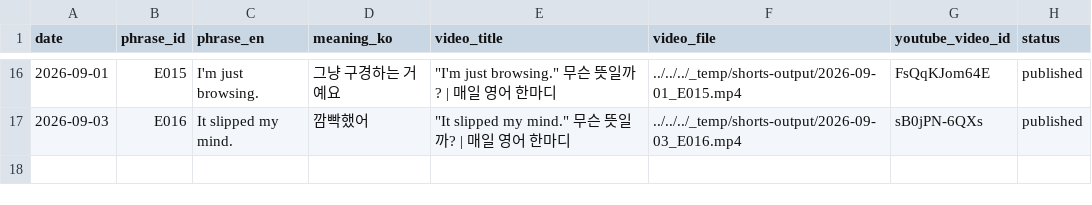
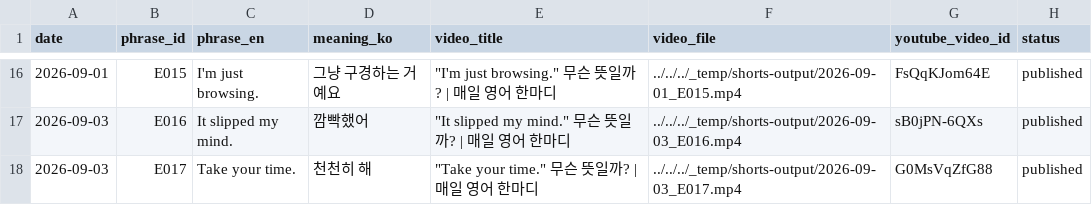
Before and after one commit to 1230-png/Soop1230, a CSV file: channel_200y3b/used_log.csv, drawn as a sheet; only a part is shown, gaps mark what is left out; the diff names each change by its address in the sheet, - before the commit and + after, or states it on an @@ line.

```diff
--- a/channel_200y3b/used_log.csv
+++ b/channel_200y3b/used_log.csv
+row 18: 2026-09-03 | E017 | Take your time. | 천천히 해 | "Take your time." 무슨 뜻일까? | 매일 영어 한마디 | ../../../_temp/shorts-output/2026-09-03_E017.mp4 | G0MsVqZfG88 | published
```
